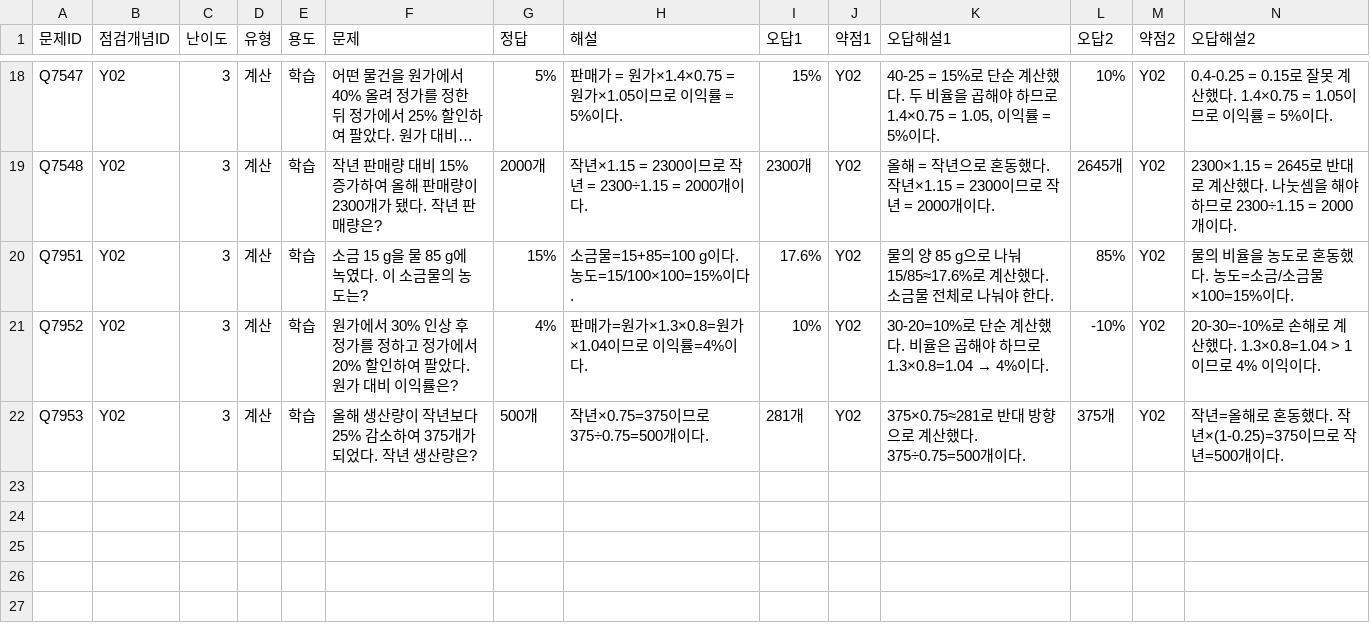
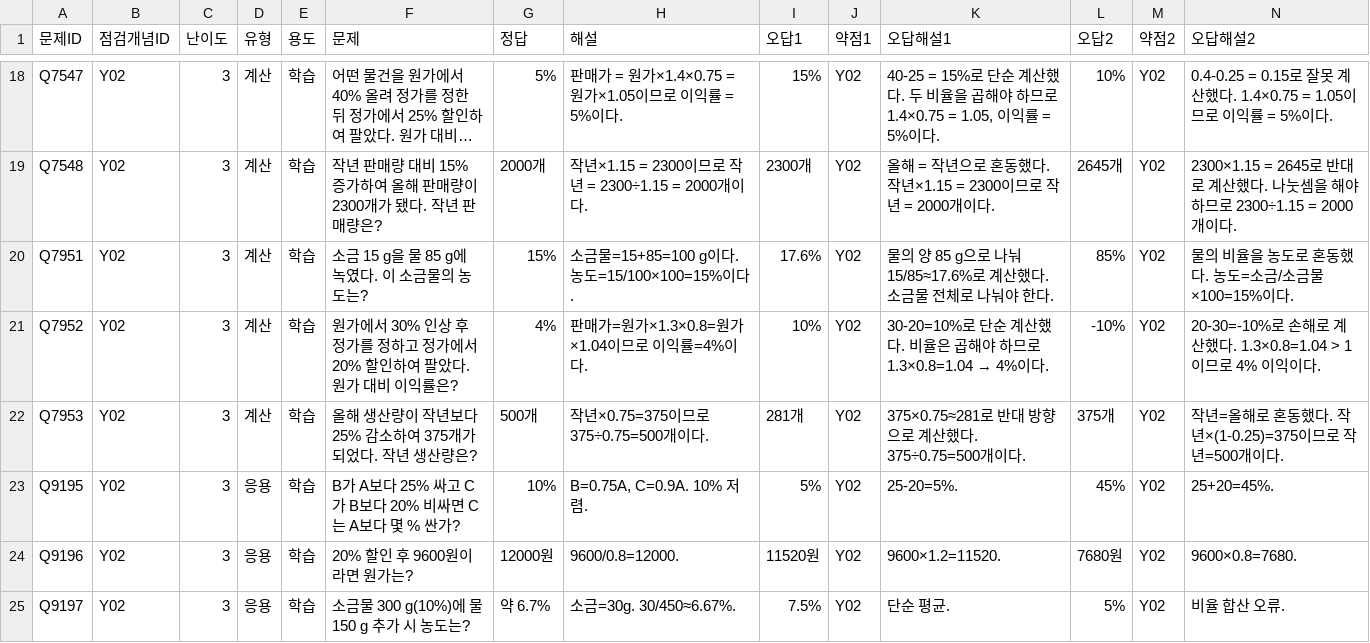
Before and after one commit to wataryu00-boop/math-diagnostic, a CSV file: problems/Y02/3.csv, drawn as a sheet; only a part is shown, gaps mark what is left out; long unchanged cells end in …; rows hold the shown columns only; the diff names each change by its address in the sheet, - before the commit and + after, or states it on an @@ line.

```diff
--- a/problems/Y02/3.csv
+++ b/problems/Y02/3.csv
+row 23: Q9195 | Y02 | 3 | 응용 | 학습 | B가 A보다 25% 싸고 C가 B보다 20% 비싸면 C는 A보다 몇 % 싼가? | 10% | B=0.75A, C=0.9A. 10% 저렴. | 5% | Y02 | 25-20=5%. | 45% | Y02 | 25+20=45%.
+row 24: Q9196 | Y02 | 3 | 응용 | 학습 | 20% 할인 후 9600원이라면 원가는? | 12000원 | 9600/0.8=12000. | 11520원 | Y02 | 9600×1.2=11520. | 7680원 | Y02 | 9600×0.8=7680.
+row 25: Q9197 | Y02 | 3 | 응용 | 학습 | 소금물 300 g(10%)에 물 150 g 추가 시 농도는? | 약 6.7% | 소금=30g. 30/450≈6.67%. | 7.5% | Y02 | 단순 평균. | 5% | Y02 | 비율 합산 오류.
```
Also changed, not shown: problems/Y02/1.csv, problems/Y02/2.csv.
